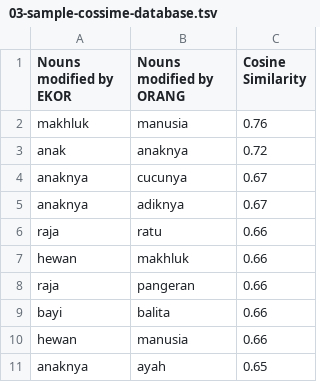
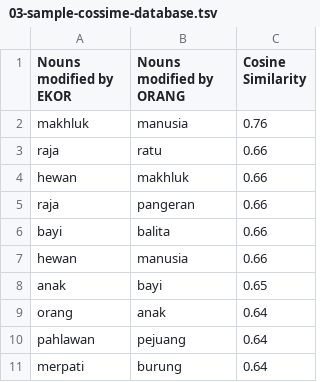
Before and after one commit to complexico/indonesian-classifier, a TSV file: stats_output/03-sample-cossime-database.tsv, drawn as a sheet.

```diff
--- a/stats_output/03-sample-cossime-database.tsv
+++ b/stats_output/03-sample-cossime-database.tsv
@@ -2,5 +2,2 @@ Nouns modified by EKOR	Nouns modified by ORANG	Cosine Similarity
 makhluk	manusia	0.76
-anak	anaknya	0.72
-anaknya	cucunya	0.67
-anaknya	adiknya	0.67
 raja	ratu	0.66
@@ -10,2 +7,5 @@ bayi	balita	0.66
 hewan	manusia	0.66
-anaknya	ayah	0.65
+anak	bayi	0.65
+orang	anak	0.64
+pahlawan	pejuang	0.64
+merpati	burung	0.64
```
Also changed, not shown: stats_output/01-b-nouns-all-classifiers-GLOBAL-Kruskal-comparison-within-and-between-classifiers.tsv, stats_output/01-d-nouns-all-classifiers-comparison-within-and-between-classifiers.tsv, 18 other files.
